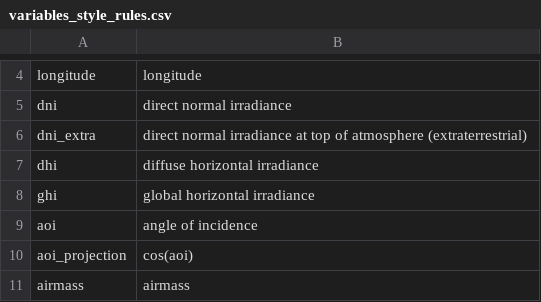
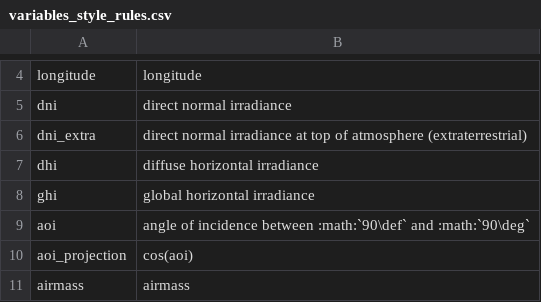
Before and after one commit to pvlib/pvlib-python, a CSV file: pvlib/data/variables_style_rules.csv, drawn as a sheet; only a part is shown, gaps mark what is left out.

Commit message:
updated variables-and-symbols-page with allowable range of aoi

```diff
--- a/pvlib/data/variables_style_rules.csv
+++ b/pvlib/data/variables_style_rules.csv
@@ -8,3 +8,3 @@ dhi;diffuse horizontal irradiance
 ghi;global horizontal irradiance
-aoi;angle of incidence
+aoi;angle of incidence between :math:`90\def` and :math:`90\deg`
 aoi_projection;cos(aoi)
```
